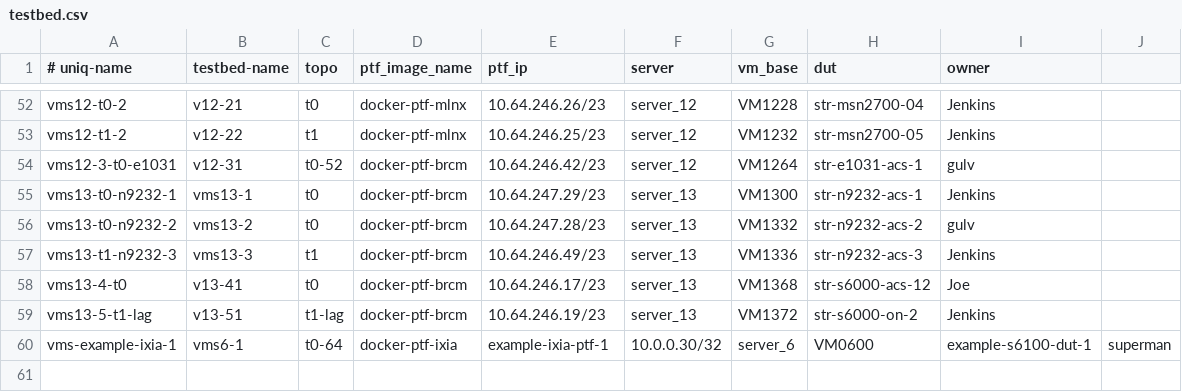
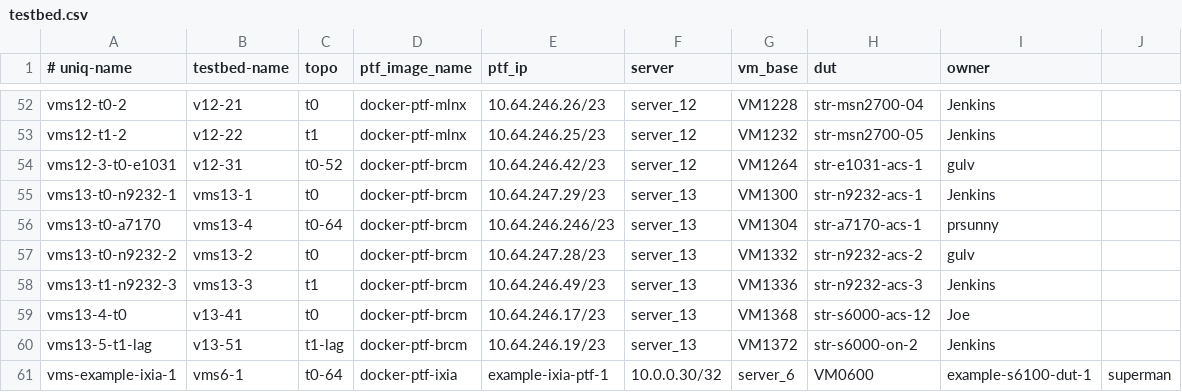
Before and after one commit to neethajohn/sonic-mgmt, a CSV file: ansible/testbed.csv, drawn as a sheet; only a part is shown, gaps mark what is left out; the diff names each change by its address in the sheet, - before the commit and + after, or states it on an @@ line.

```diff
--- a/ansible/testbed.csv
+++ b/ansible/testbed.csv
+row 56: vms13-t0-a7170 | vms13-4 | t0-64 | docker-ptf-brcm | 10.64.246.246/23 | server_13 | VM1304 | str-a7170-acs-1 | prsunny
```
Also changed, not shown: ansible/files/sonic_str_devices.csv, ansible/files/sonic_str_links.csv, 2 other files.
